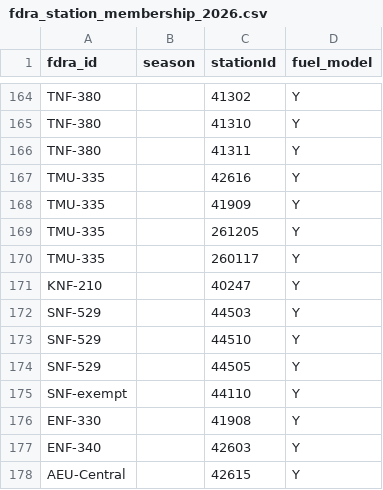
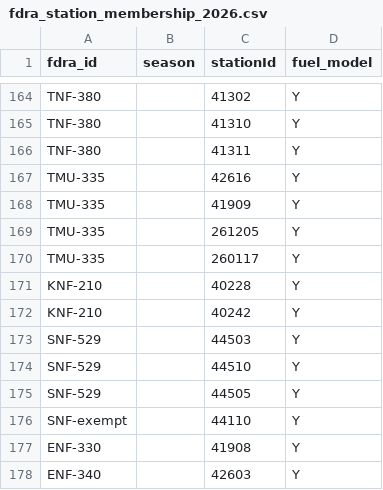
Before and after one commit to shelikes2run/GACC-fire-dashboard, a CSV file: site/fdra_station_membership_2026.csv, drawn as a sheet; only a part is shown, gaps mark what is left out; the shorter side is filled out with more unchanged rows.

Commit message:
KNF 2026 FDOP loaded; FDRA 210 SIG

```diff
--- a/site/fdra_station_membership_2026.csv
+++ b/site/fdra_station_membership_2026.csv
@@ -170,3 +170,4 @@ TMU-335,,261205,Y
 TMU-335,,260117,Y
-KNF-210,,40247,Y
+KNF-210,,40228,Y
+KNF-210,,40242,Y
 SNF-529,,44503,Y
```
Also changed, not shown: 3 other files.
